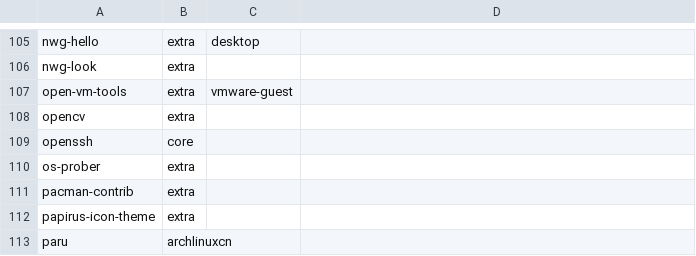
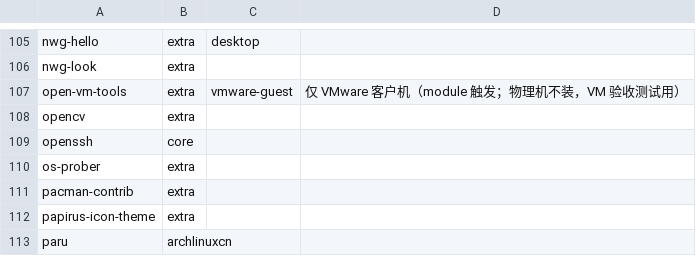
Before and after one commit to tjz123psh/arch-noctalia, a TSV file: manifests/packages.tsv, drawn as a sheet; only a part is shown, gaps mark what is left out.

Commit message:
manifests: 审计补账 —— 采样 Noctalia settings.toml、排除 .gitconfig、账本补 34 条
- 重采样 ~/.local/state/noctalia/settings.toml（dock 固定项等最新状态）并更新 md5
- .gitconfig 移出安装器 + files.tsv 删行（内含个人 name/email，公开仓库不纳入）
- excluded.tsv：~/bin 未纳管清单从注释转成正式行；补 34 条声明
  （.config 的 Code/Chrome/QQ/MusicFree/@deepseek-ai/nvim + 10 个小配置目录、
   11 个 ~/bin 脚本、5 个 systemd 用户单元、scripts/MusicFree-歌单和插件）
- packages.tsv：open-vm-tools 补 purpose 说明（module=vmware-guest 条件项，物理机本就不装，非悬空声明）

```diff
--- a/manifests/packages.tsv
+++ b/manifests/packages.tsv
@@ -106,3 +106,3 @@ nwg-hello	extra	desktop
 nwg-look	extra		
-open-vm-tools	extra	vmware-guest	
+open-vm-tools	extra	vmware-guest	仅 VMware 客户机（module 触发；物理机不装，VM 验收测试用）
 opencv	extra		
```
Also changed, not shown: manifests/excluded.tsv, manifests/files.tsv, 2 other files.
